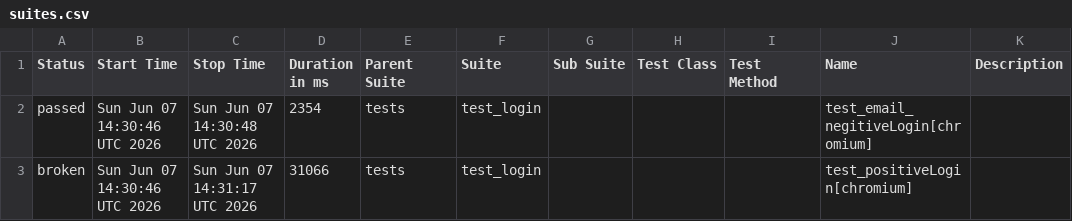
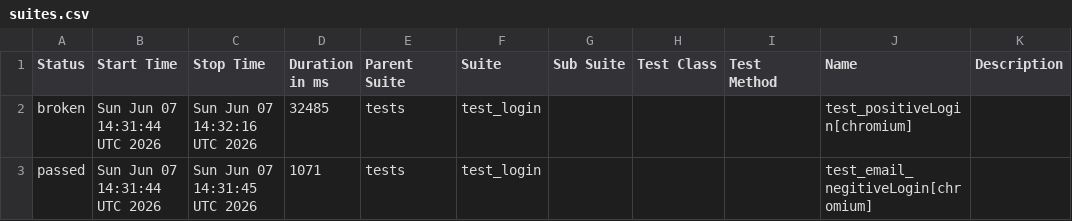
Before and after one commit to Nikitha22735/playwrightPython_POM_18April, a CSV file: data/suites.csv, drawn as a sheet.

```diff
--- a/data/suites.csv
+++ b/data/suites.csv
@@ -1,3 +1,3 @@
 "Status","Start Time","Stop Time","Duration in ms","Parent Suite","Suite","Sub Suite","Test Class","Test Method","Name","Description"
-"passed","Sun Jun 07 14:30:46 UTC 2026","Sun Jun 07 14:30:48 UTC 2026","2354","tests","test_login","","","","test_email_negitiveLogin[chromium]",""
-"broken","Sun Jun 07 14:30:46 UTC 2026","Sun Jun 07 14:31:17 UTC 2026","31066","tests","test_login","","","","test_positiveLogin[chromium]",""
+"broken","Sun Jun 07 14:31:44 UTC 2026","Sun Jun 07 14:32:16 UTC 2026","32485","tests","test_login","","","","test_positiveLogin[chromium]",""
+"passed","Sun Jun 07 14:31:44 UTC 2026","Sun Jun 07 14:31:45 UTC 2026","1071","tests","test_login","","","","test_email_negitiveLogin[chromium]",""
```
Also changed, not shown: 20 other files.
